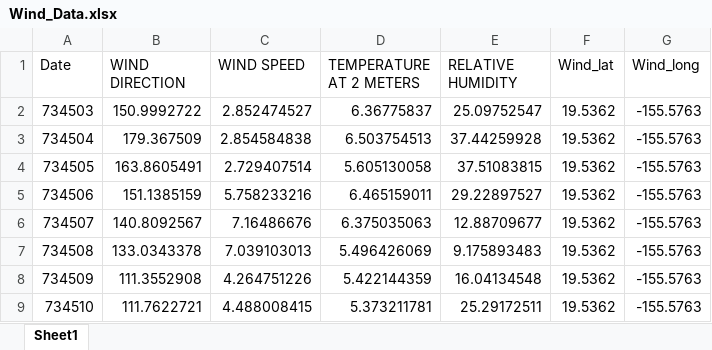
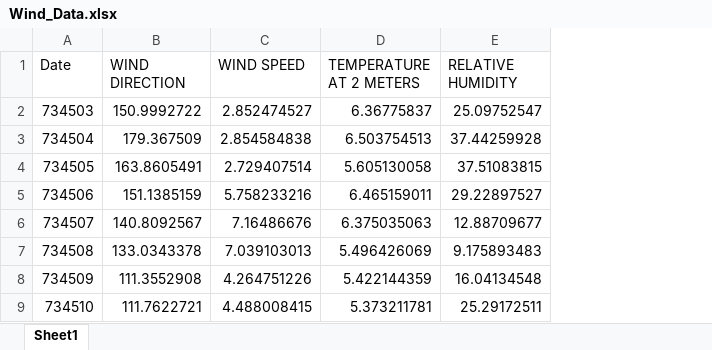
Before and after one commit to littlethomas98/CS229_Project, an Excel workbook: Raul Code/Wind_Data.xlsx, sheet Sheet1, drawn as a sheet; only a part is shown; values as stored, in another font and other column widths than the file's, no borders; the diff names each change by its address in the sheet, - before the commit and + after, or states it on an @@ line.

```diff
--- a/Raul Code/Wind_Data.xlsx (sheet Sheet1)
+++ b/Raul Code/Wind_Data.xlsx (sheet Sheet1)
-column F (Wind_lat), rows 2-9: all 19.5362
-column G (Wind_long), rows 2-9: all -155.5763
```
Also changed, not shown: 10 other files.
